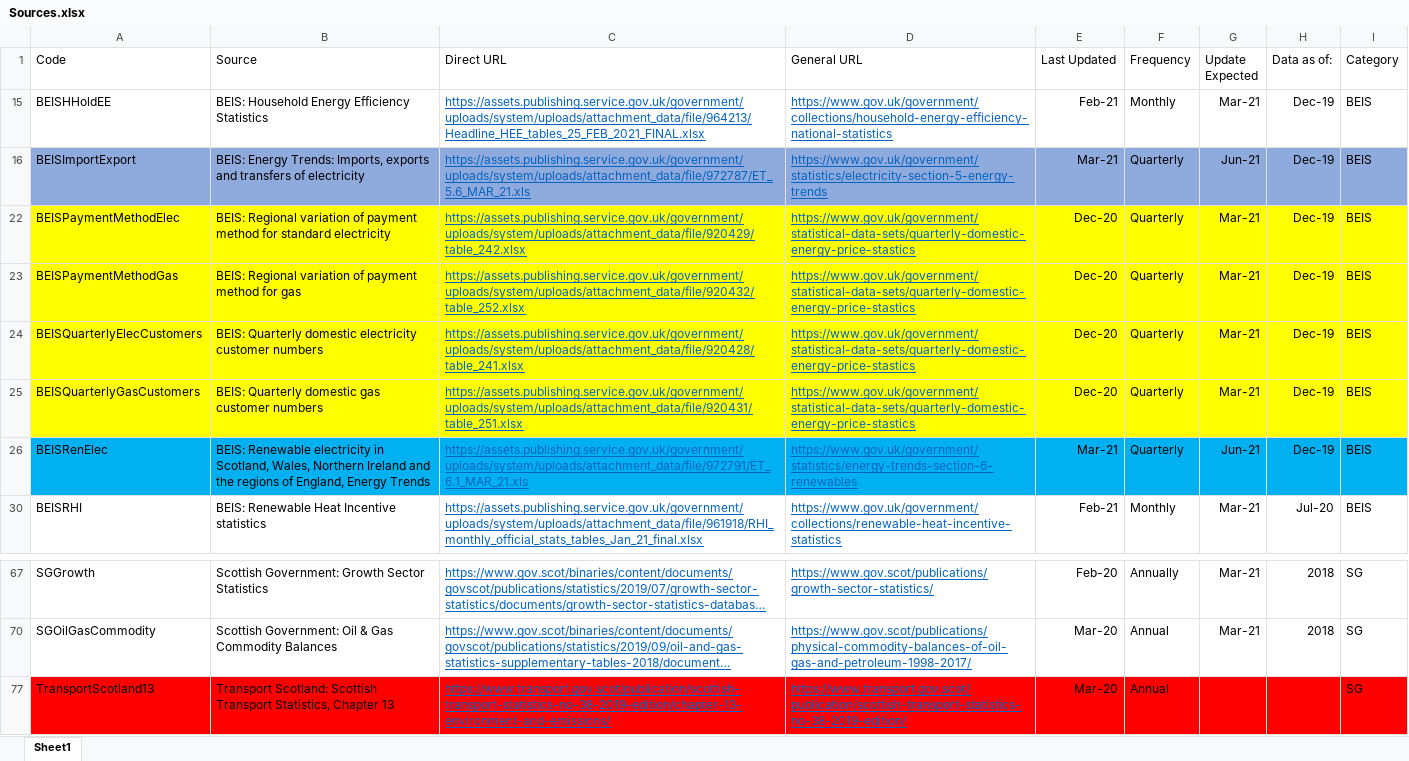
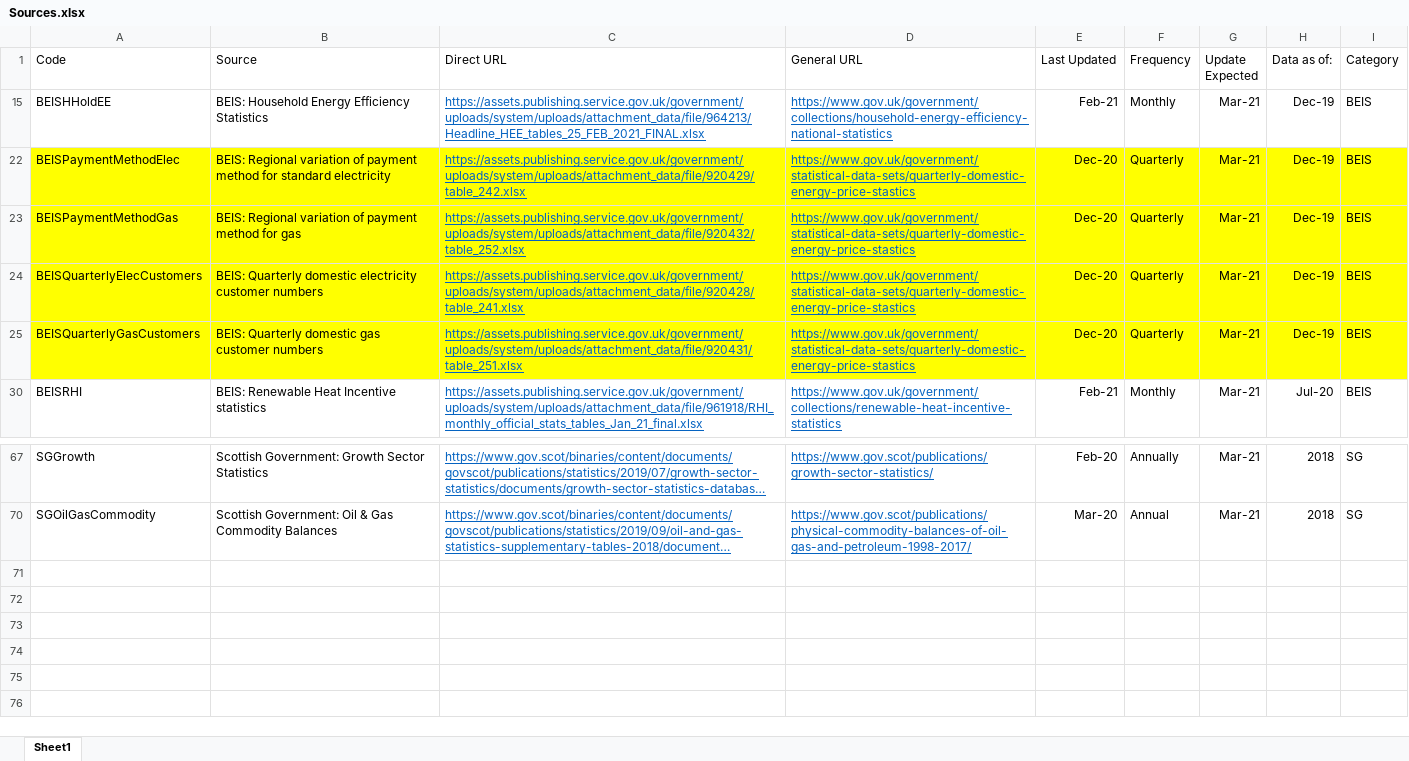
Before and after one commit to ischerr/Scottish-Energy-Statistics-Hub, an Excel workbook: Structure/Sources.xlsx, sheet Sheet1, drawn as a sheet; only a part is shown, gaps mark what is left out; long unchanged cells end in …; values as stored, in another font and other column widths than the file's, no borders; table styles not drawn; the diff names each change by its address in the sheet, - before the commit and + after, or states it on an @@ line.

Commit message:
Update Sources.xlsx

```diff
--- a/Structure/Sources.xlsx (sheet Sheet1)
+++ b/Structure/Sources.xlsx (sheet Sheet1)
@@ row 16 hidden: BEISImportExport | BEIS: Energy Trends: Imports, exports and transfers of electricity | https://assets.publishing.service.gov.uk/government/uploads/system/uploads/attachment_data/file/972787/ET_5.6_MAR_21.xls | https://www.gov.uk/government/statistics/electricity-section-5-energy-trends | Mar-21 | Quarterly | Jun-21 | Dec-19 | BEIS @@
@@ row 26 hidden: BEISRenElec | BEIS: Renewable electricity in Scotland, Wales, Northern Ireland and the regions of England, Energy Trends | https://assets.publishing.service.gov.uk/government/uploads/system/uploads/attachment_data/file/972791/ET_6.1_MAR_21.xls | https://www.gov.uk/government/statistics/energy-trends-section-6-renewables | Mar-21 | Quarterly | Jun-21 | Dec-19 | BEIS @@
@@ row 77 hidden: TransportScotland13 | Transport Scotland: Scottish Transport Statistics, Chapter 13 | https://www.transport.gov.scot/publication/scottish-transport-statistics-no-38-2019-edition/chapter-13-environment-and-emissions/ | https://www.transport.gov.scot/publication/scottish-transport-statistics-no-38-2019-edition/ | Mar-20 | Annual |  |  | SG @@
```
